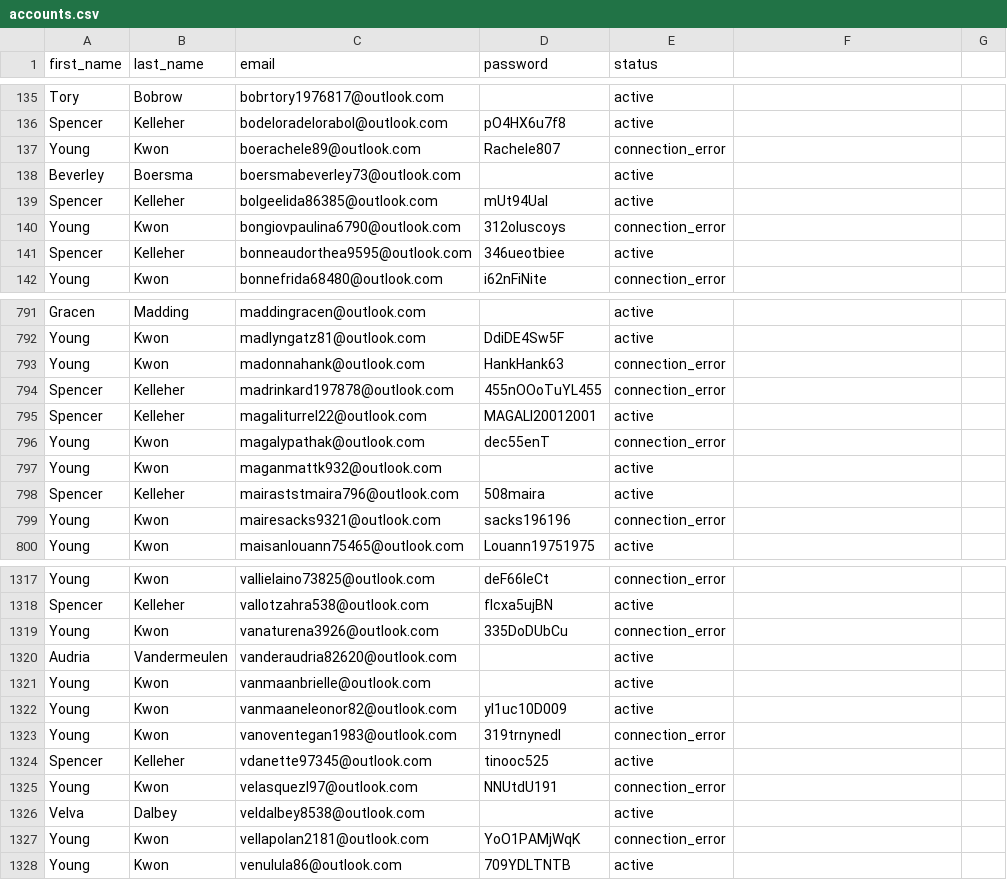
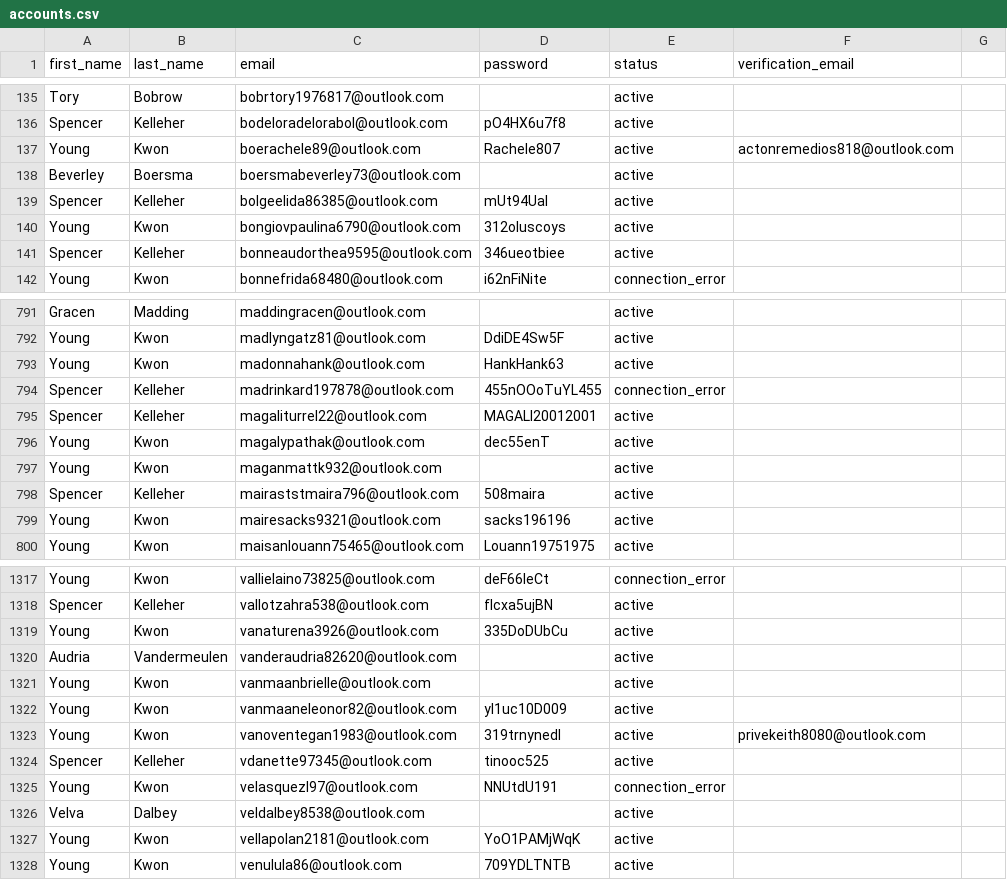
Before and after one commit to Abdullah-Khan-Dev/Instantly-automation-script, a CSV file: accounts.csv, drawn as a sheet; only a part is shown, gaps mark what is left out; the diff covers the shown part only.

```diff
--- a/accounts.csv
+++ b/accounts.csv
@@ -1 +1 @@
-"first_name","last_name","email","password","status","",""
+"first_name","last_name","email","password","status","verification_email",""
@@ -136,6 +136,6 @@
 "Spencer","Kelleher","bodeloradelorabol@outlook.com","pO4HX6u7f8","active","",""
-"Young","Kwon","boerachele89@outlook.com","Rachele807","connection_error","",""
+"Young","Kwon","boerachele89@outlook.com","Rachele807","active","actonremedios818@outlook.com",""
 "Beverley","Boersma","boersmabeverley73@outlook.com","","active","",""
 "Spencer","Kelleher","bolgeelida86385@outlook.com","mUt94Ual","active","",""
-"Young","Kwon","bongiovpaulina6790@outlook.com","312oluscoys","connection_error","",""
+"Young","Kwon","bongiovpaulina6790@outlook.com","312oluscoys","active","",""
 "Spencer","Kelleher","bonneaudorthea9595@outlook.com","346ueotbiee","active","",""
@@ -792,9 +792,9 @@
 "Young","Kwon","madlyngatz81@outlook.com","DdiDE4Sw5F","active","",""
-"Young","Kwon","madonnahank@outlook.com","HankHank63","connection_error","",""
+"Young","Kwon","madonnahank@outlook.com","HankHank63","active","",""
 "Spencer","Kelleher","madrinkard197878@outlook.com","455nOOoTuYL455","connection_error","",""
 "Spencer","Kelleher","magaliturrel22@outlook.com","MAGALI20012001","active","",""
-"Young","Kwon","magalypathak@outlook.com","dec55enT","connection_error","",""
+"Young","Kwon","magalypathak@outlook.com","dec55enT","active","",""
 "Young","Kwon","maganmattk932@outlook.com","","active","",""
 "Spencer","Kelleher","mairaststmaira796@outlook.com","508maira","active","",""
-"Young","Kwon","mairesacks9321@outlook.com","sacks196196","connection_error","",""
+"Young","Kwon","mairesacks9321@outlook.com","sacks196196","active","",""
 "Young","Kwon","maisanlouann75465@outlook.com","Louann19751975","active","",""
@@ -1318,3 +1318,3 @@
 "Spencer","Kelleher","vallotzahra538@outlook.com","fIcxa5ujBN","active","",""
-"Young","Kwon","vanaturena3926@outlook.com","335DoDUbCu","connection_error","",""
+"Young","Kwon","vanaturena3926@outlook.com","335DoDUbCu","active","",""
 "Audria","Vandermeulen","vanderaudria82620@outlook.com","","active","",""
@@ -1322,3 +1322,3 @@
 "Young","Kwon","vanmaaneleonor82@outlook.com","yl1uc10D009","active","",""
-"Young","Kwon","vanoventegan1983@outlook.com","319trnynedl","connection_error","",""
+"Young","Kwon","vanoventegan1983@outlook.com","319trnynedl","active","privekeith8080@outlook.com",""
 "Spencer","Kelleher","vdanette97345@outlook.com","tinooc525","active","",""
@@ -1326,3 +1326,3 @@
 "Velva","Dalbey","veldalbey8538@outlook.com","","active","",""
-"Young","Kwon","vellapolan2181@outlook.com","YoO1PAMjWqK","connection_error","",""
+"Young","Kwon","vellapolan2181@outlook.com","YoO1PAMjWqK","active","",""
 "Young","Kwon","venulula86@outlook.com","709YDLTNTB","active","",""
```
Also changed, not shown: 75 edited cells elsewhere in this file, 2 other files.
